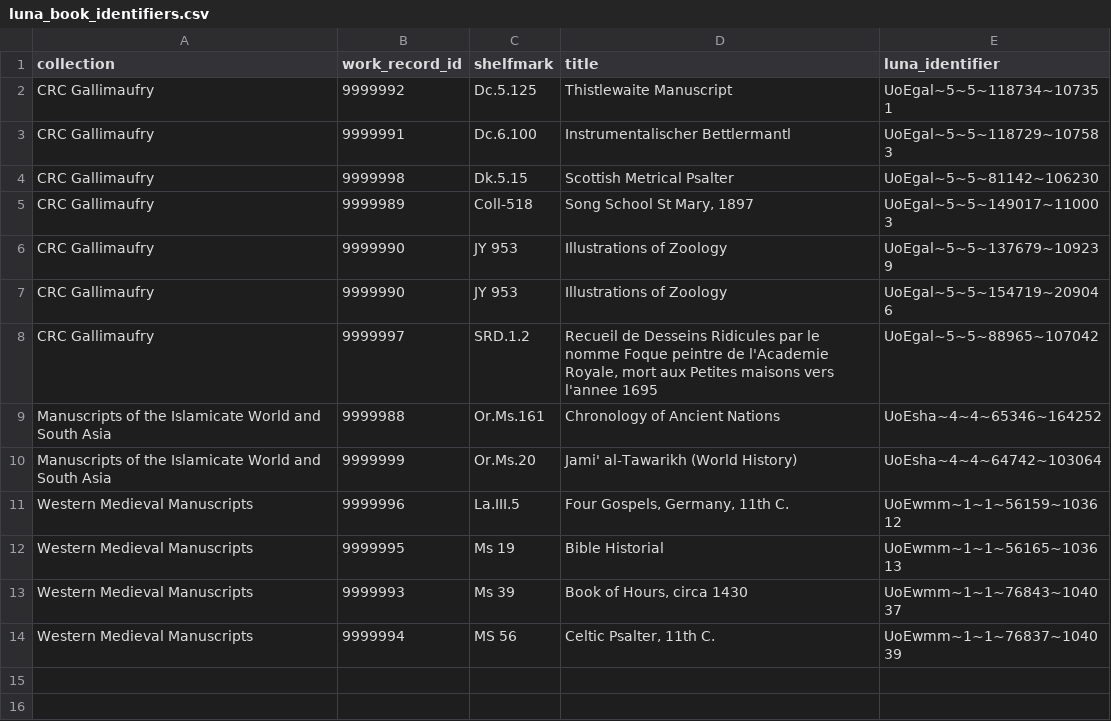
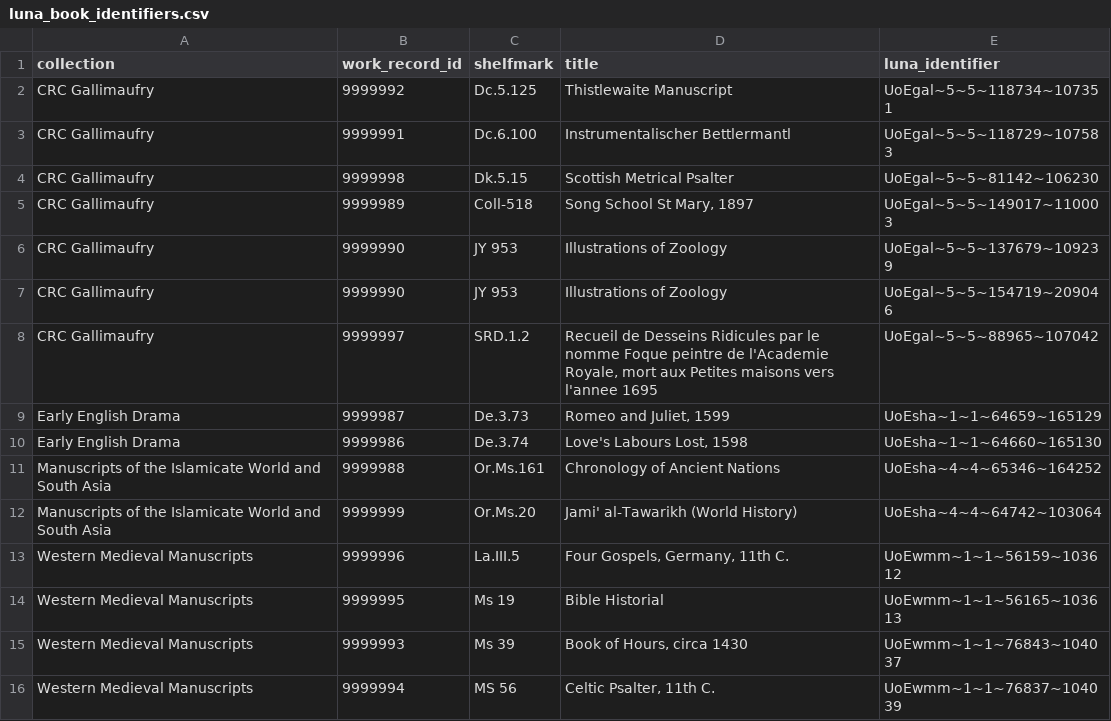
Before and after one commit to UoEMainLibrary/eric, a CSV file: data/input/luna_book_identifiers.csv, drawn as a sheet.

Commit message:
Missed two

```diff
--- a/data/input/luna_book_identifiers.csv
+++ b/data/input/luna_book_identifiers.csv
@@ -8,2 +8,4 @@ CRC Gallimaufry,9999990,JY 953,Illustrations of Zoology,UoEgal~5~5~154719~209046
 CRC Gallimaufry,9999997,SRD.1.2,"Recueil de Desseins Ridicules par le nomme Foque peintre de l'Academie Royale, mort aux Petites maisons vers l'annee 1695",UoEgal~5~5~88965~107042
+Early English Drama,9999987,De.3.73,"Romeo and Juliet, 1599",UoEsha~1~1~64659~165129
+Early English Drama,9999986,De.3.74,"Love's Labours Lost, 1598",UoEsha~1~1~64660~165130
 Manuscripts of the Islamicate World and South Asia,9999988,Or.Ms.161,Chronology of Ancient Nations,UoEsha~4~4~65346~164252
```
